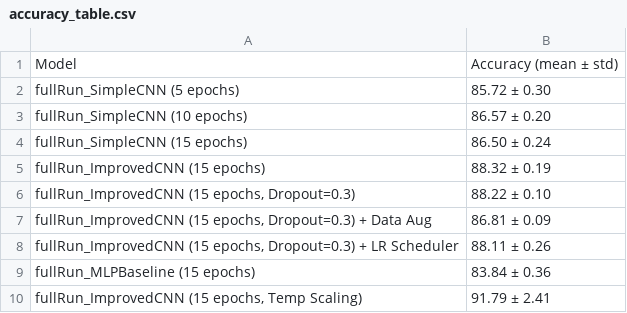
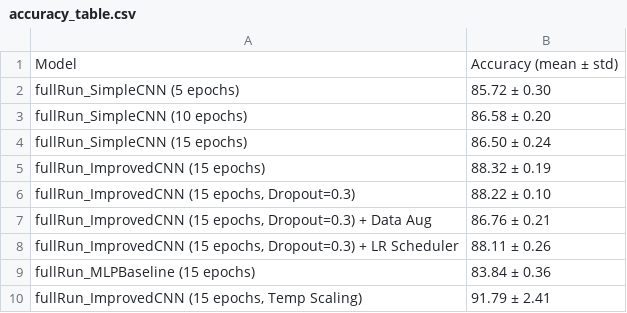
Before and after one commit to emenriquez/miniProjectS25, a CSV file: plots/fullRun/accuracy_table.csv, drawn as a sheet.

```diff
--- a/plots/fullRun/accuracy_table.csv
+++ b/plots/fullRun/accuracy_table.csv
@@ -2,3 +2,3 @@ Model,Accuracy (mean ± std)
 fullRun_SimpleCNN (5 epochs),85.72 ± 0.30
-fullRun_SimpleCNN (10 epochs),86.57 ± 0.20
+fullRun_SimpleCNN (10 epochs),86.58 ± 0.20
 fullRun_SimpleCNN (15 epochs),86.50 ± 0.24
@@ -6,3 +6,3 @@ fullRun_ImprovedCNN (15 epochs),88.32 ± 0.19
 "fullRun_ImprovedCNN (15 epochs, Dropout=0.3)",88.22 ± 0.10
-"fullRun_ImprovedCNN (15 epochs, Dropout=0.3) + Data Aug",86.81 ± 0.09
+"fullRun_ImprovedCNN (15 epochs, Dropout=0.3) + Data Aug",86.76 ± 0.21
 "fullRun_ImprovedCNN (15 epochs, Dropout=0.3) + LR Scheduler",88.11 ± 0.26
```
Also changed, not shown: plots/fullRun/ece_table.csv, 32 other files.
